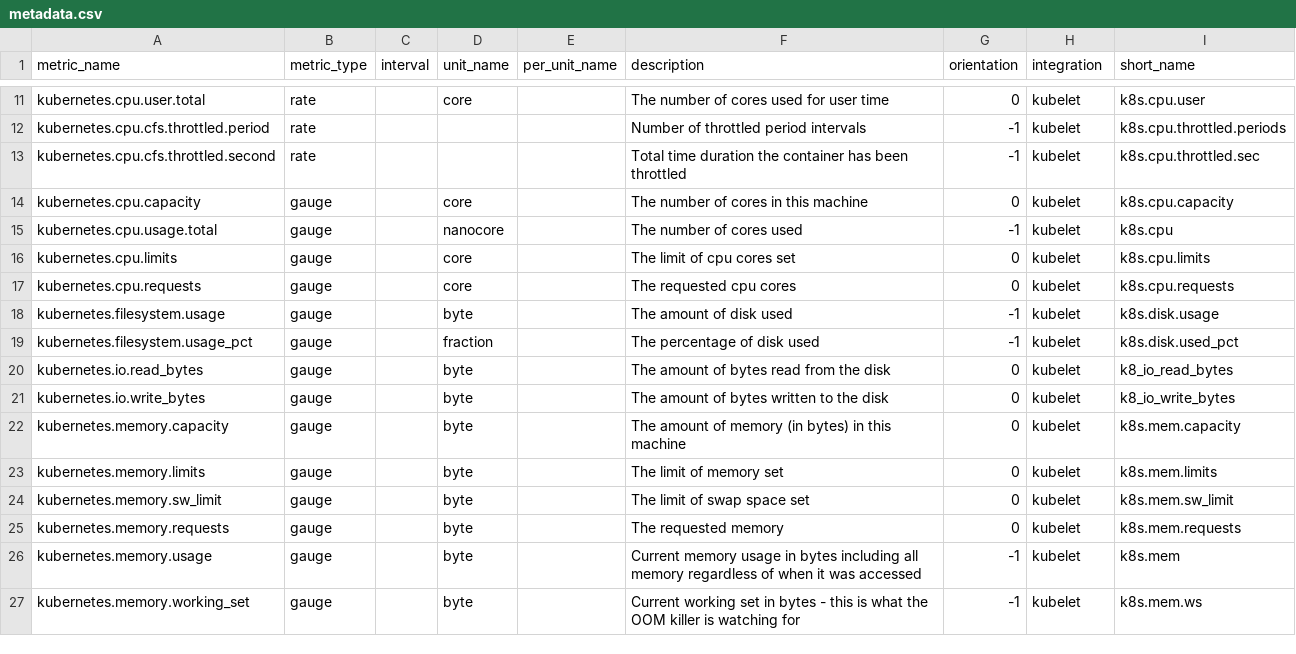
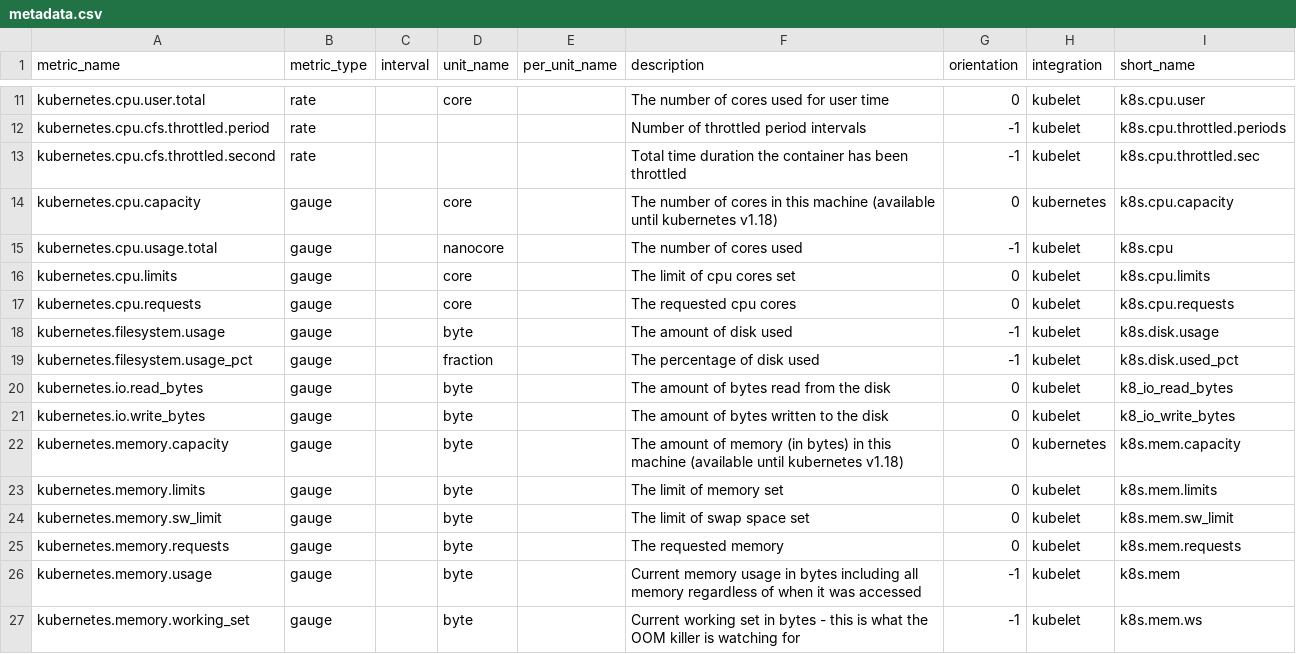
Before and after one commit to StackVista/stackstate-agent-integrations, a CSV file: kubelet/metadata.csv, drawn as a sheet; only a part is shown, gaps mark what is left out.

Commit message:
STAC-12307 Fix support for Kubernetes v1.18

```diff
--- a/kubelet/metadata.csv
+++ b/kubelet/metadata.csv
@@ -13,3 +13,3 @@ kubernetes.cpu.cfs.throttled.period,rate,,,,Number of throttled period intervals
 kubernetes.cpu.cfs.throttled.second,rate,,,,Total time duration the container has been throttled,-1,kubelet,k8s.cpu.throttled.sec
-kubernetes.cpu.capacity,gauge,,core,,The number of cores in this machine,0,kubelet,k8s.cpu.capacity
+kubernetes.cpu.capacity,gauge,,core,,The number of cores in this machine (available until kubernetes v1.18),0,kubernetes,k8s.cpu.capacity
 kubernetes.cpu.usage.total,gauge,,nanocore,,The number of cores used,-1,kubelet,k8s.cpu
@@ -21,3 +21,3 @@ kubernetes.io.read_bytes,gauge,,byte,,The amount of bytes read from the disk,0,k
 kubernetes.io.write_bytes,gauge,,byte,,The amount of bytes written to the disk,0,kubelet,k8_io_write_bytes
-kubernetes.memory.capacity,gauge,,byte,,The amount of memory (in bytes) in this machine,0,kubelet,k8s.mem.capacity
+kubernetes.memory.capacity,gauge,,byte,,The amount of memory (in bytes) in this machine (available until kubernetes v1.18),0,kubernetes,k8s.mem.capacity
 kubernetes.memory.limits,gauge,,byte,,The limit of memory set,0,kubelet,k8s.mem.limits
```
Also changed, not shown: 3 other files.
